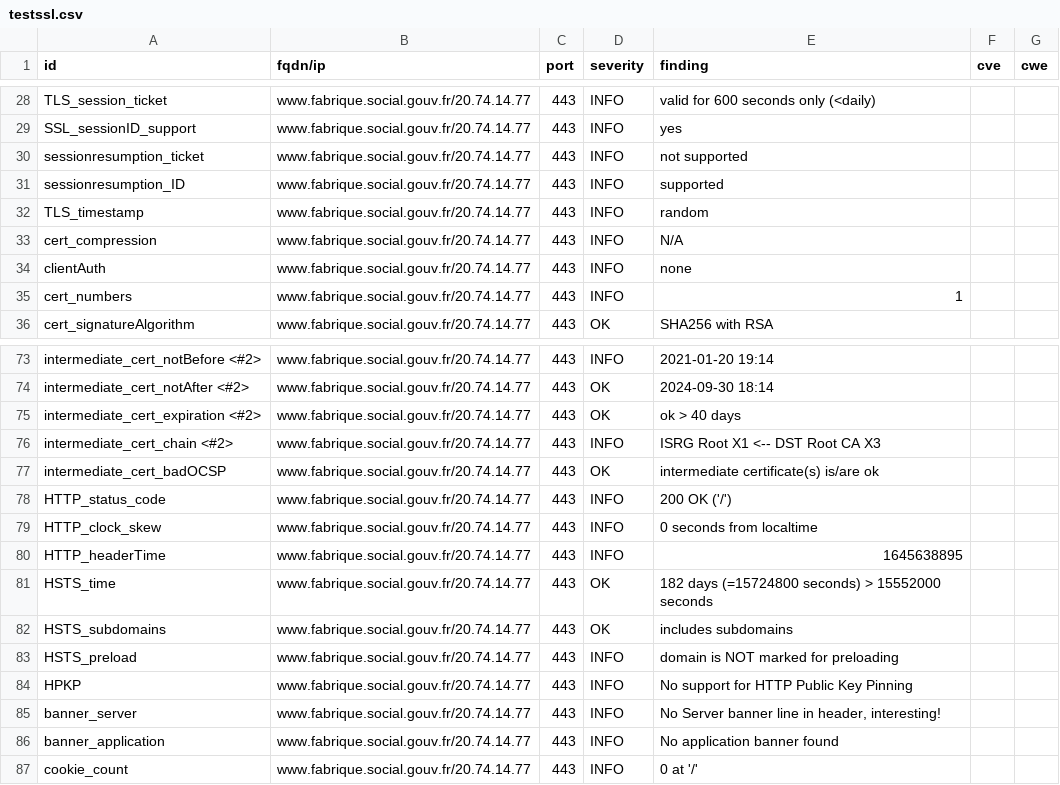
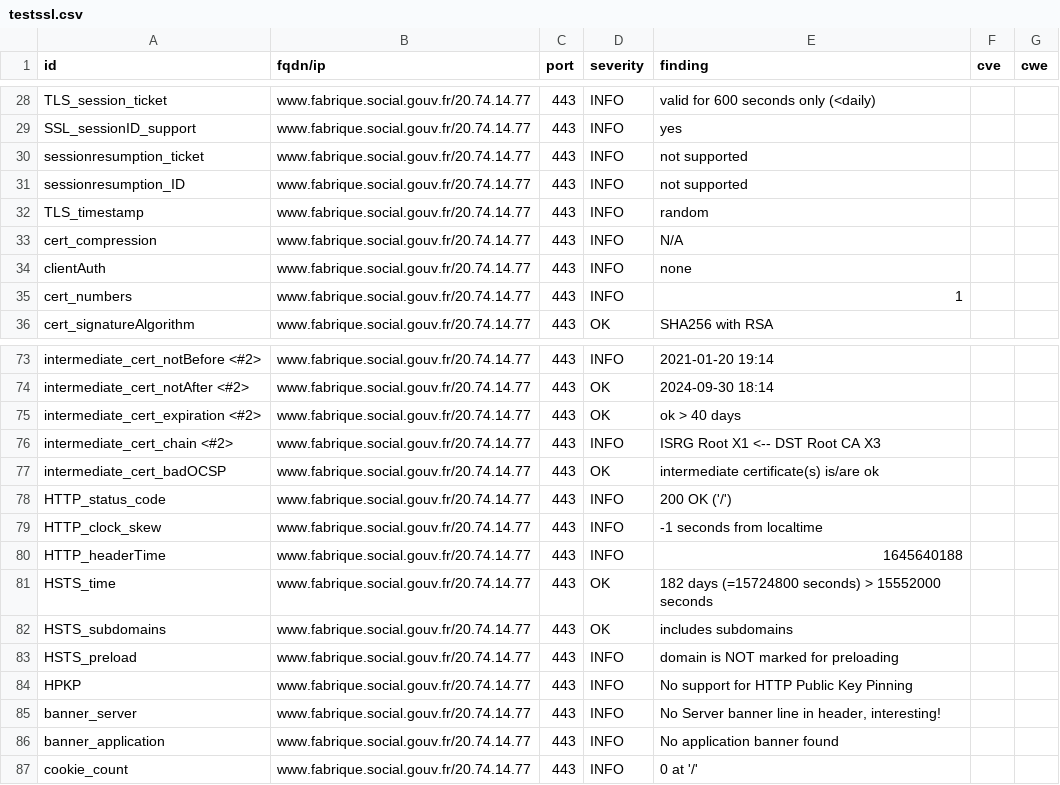
Before and after one commit to ClementNumericite/dashlord, a CSV file: results/aHR0cHM6Ly93d3cuZmFicmlxdWUuc29jaWFsLmdvdXYuZnI=/testssl.csv, drawn as a sheet; only a part is shown, gaps mark what is left out.

```diff
--- a/results/aHR0cHM6Ly93d3cuZmFicmlxdWUuc29jaWFsLmdvdXYuZnI=/testssl.csv
+++ b/results/aHR0cHM6Ly93d3cuZmFicmlxdWUuc29jaWFsLmdvdXYuZnI=/testssl.csv
@@ -30,3 +30,3 @@
 "sessionresumption_ticket","www.fabrique.social.gouv.fr/20.74.14.77","443","INFO","not supported","",""
-"sessionresumption_ID","www.fabrique.social.gouv.fr/20.74.14.77","443","INFO","supported","",""
+"sessionresumption_ID","www.fabrique.social.gouv.fr/20.74.14.77","443","INFO","not supported","",""
 "TLS_timestamp","www.fabrique.social.gouv.fr/20.74.14.77","443","INFO","random","",""
@@ -78,4 +78,4 @@
 "HTTP_status_code","www.fabrique.social.gouv.fr/20.74.14.77","443","INFO","200 OK ('/')","",""
-"HTTP_clock_skew","www.fabrique.social.gouv.fr/20.74.14.77","443","INFO","0 seconds from localtime","",""
-"HTTP_headerTime","www.fabrique.social.gouv.fr/20.74.14.77","443","INFO","1645638895","",""
+"HTTP_clock_skew","www.fabrique.social.gouv.fr/20.74.14.77","443","INFO","-1 seconds from localtime","",""
+"HTTP_headerTime","www.fabrique.social.gouv.fr/20.74.14.77","443","INFO","1645640188","",""
 "HSTS_time","www.fabrique.social.gouv.fr/20.74.14.77","443","OK","182 days (=15724800 seconds) > 15552000 seconds","",""
```
Also changed, not shown: 14 other files.
